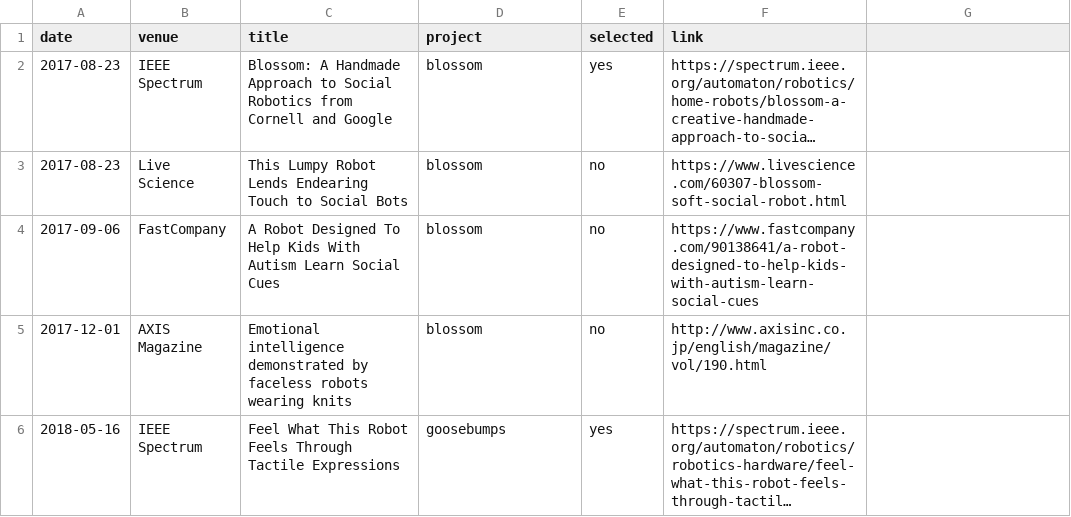
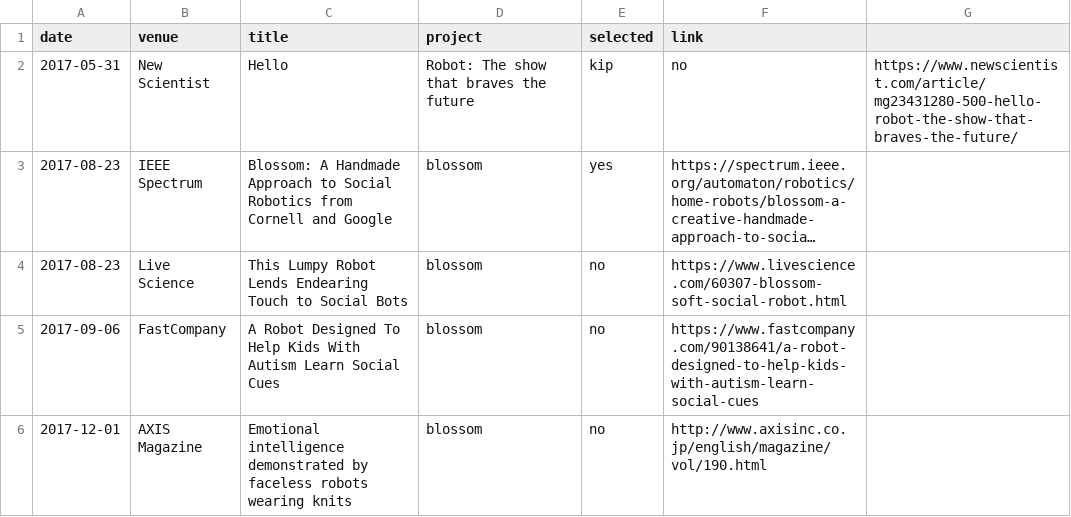
Before and after one commit to hrc2/hrc2.github.io, a CSV file: _data/press.csv, drawn as a sheet; only a part is shown; the shorter side is filled out with more unchanged rows; long unchanged cells end in …; the diff names each change by its address in the sheet, - before the commit and + after, or states it on an @@ line.

Commit message:
Update press.csv

```diff
--- a/_data/press.csv
+++ b/_data/press.csv
+row 2: 2017-05-31 | New Scientist | Hello | Robot: The show that braves the future | kip | no | https://www.newscientist.com/article/mg23431280-500-hello-robot-the-show-that-braves-the-future/
```
